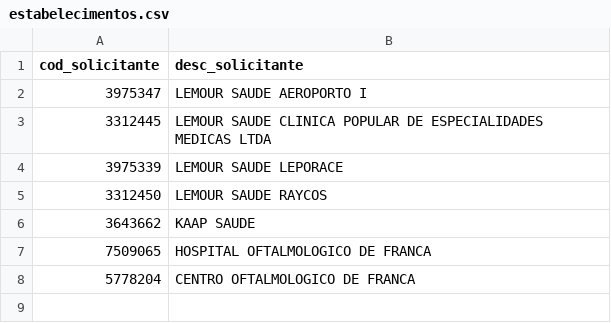
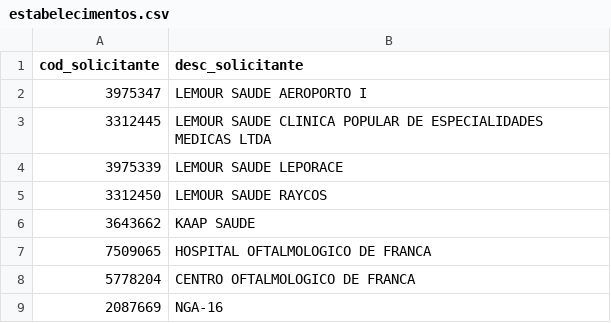
Before and after one commit to peida-nao-xerequinha/solicitador_apac, a CSV file: estabelecimentos.csv, drawn as a sheet.

```diff
--- a/estabelecimentos.csv
+++ b/estabelecimentos.csv
@@ -8 +8,2 @@ cod_solicitante;desc_solicitante
 5778204;CENTRO OFTALMOLOGICO DE FRANCA
+2087669;NGA-16
```
Also changed, not shown: cid_oftalmologia.csv, 4 other files.
